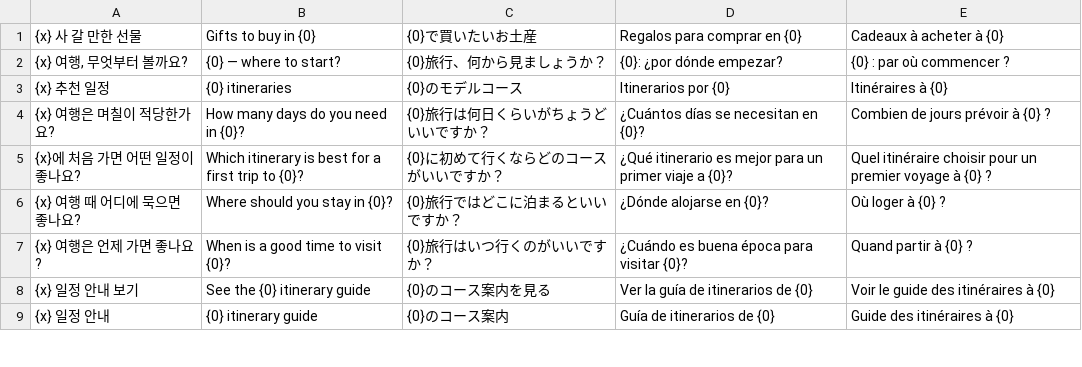
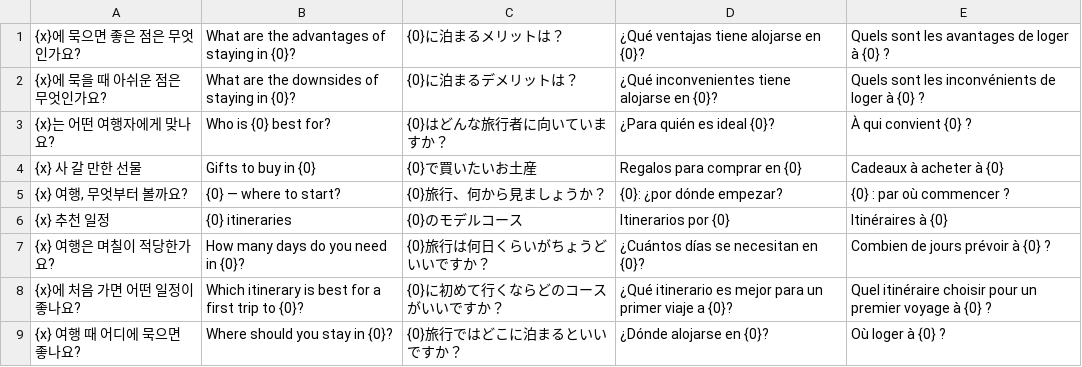
Before and after one commit to ehddud0029-tech/Nihon-Trip, a TSV file: i18n_work/tpl.tsv, drawn as a sheet; only a part is shown; the shorter side is filled out with more unchanged rows; the diff names each change by its address in the sheet, - before the commit and + after, or states it on an @@ line.

```diff
--- a/i18n_work/tpl.tsv
+++ b/i18n_work/tpl.tsv
+row 1: {x}에 묵으면 좋은 점은 무엇인가요? | What are the advantages of staying in {0}? | {0}に泊まるメリットは？ | ¿Qué ventajas tiene alojarse en {0}? | Quels sont les avantages de loger à {0} ?
+row 2: {x}에 묵을 때 아쉬운 점은 무엇인가요? | What are the downsides of staying in {0}? | {0}に泊まるデメリットは？ | ¿Qué inconvenientes tiene alojarse en {0}? | Quels sont les inconvénients de loger à {0} ?
+row 3: {x}는 어떤 여행자에게 맞나요? | Who is {0} best for? | {0}はどんな旅行者に向いていますか？ | ¿Para quién es ideal {0}? | À qui convient {0} ?
```
Also changed, not shown: i18n_work/thtpl.tsv, i18n_work/zhtpl.tsv, 29 other files.
